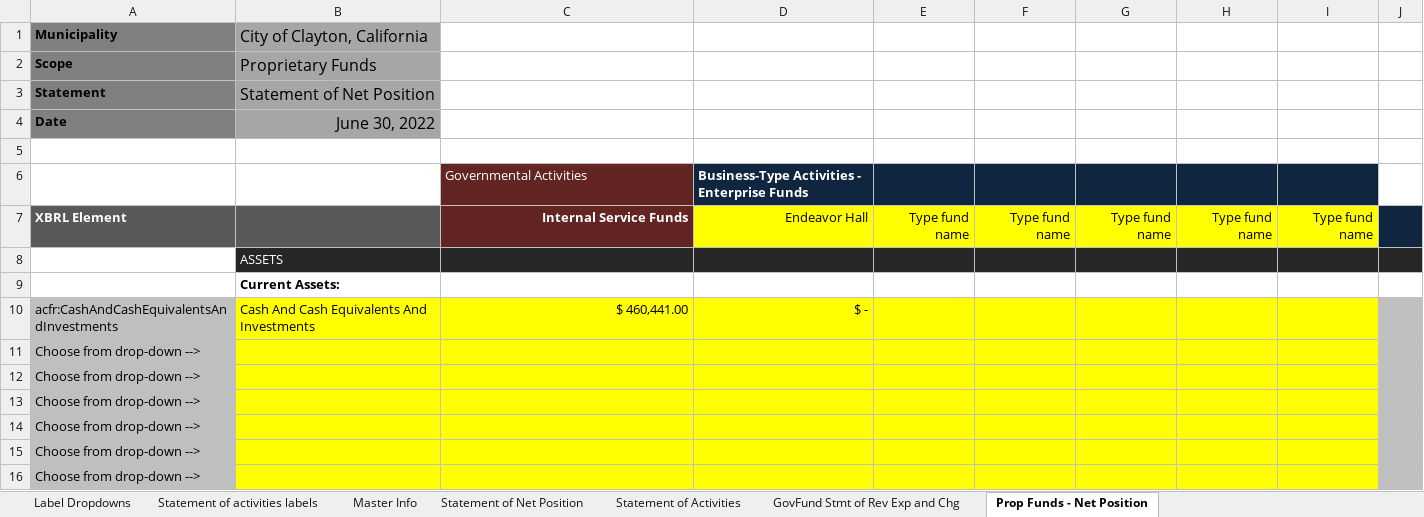
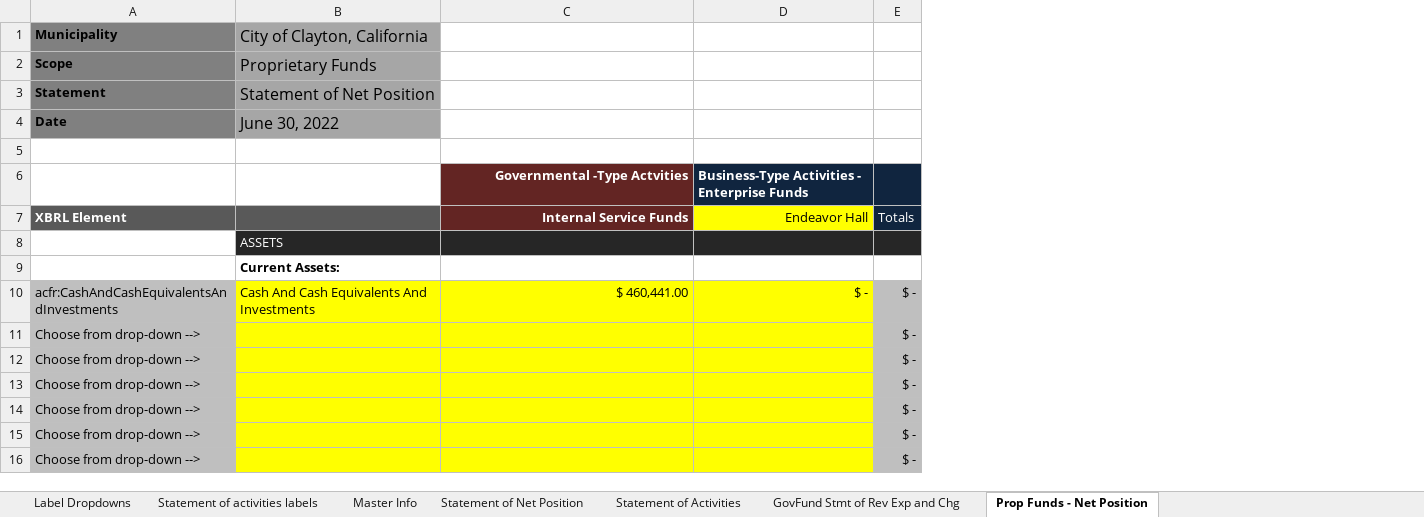
Before and after one commit to closup/process-xbrl, an Excel workbook: app/static/input_files/samples/Clayton.xlsx, sheet Prop Funds - Net Position, drawn as a sheet; only a part is shown; values as stored, in another font and other column widths than the file's, no borders; conditional formats not drawn; removed rows and columns are numbered as before the commit, all else as after; the diff names each change by its address in the sheet, - before the commit and + after, or states it on an @@ line.

```diff
--- a/app/static/input_files/samples/Clayton.xlsx (sheet Prop Funds - Net Position)
+++ b/app/static/input_files/samples/Clayton.xlsx (sheet Prop Funds - Net Position)
-column E (Type fund name), empty
-column F (Type fund name), empty
-column G (Type fund name), empty
-column H (Type fund name), empty
-column I (Type fund name), empty
-column J, empty
+column E (Totals), rows 10-16: all $ -
-B4 alignment: right
+B4 alignment: left
-C6 (Internal Service Funds): Governmental Activities
+C6 (Internal Service Funds): Governmental -Type Actvities
@@ C6 bold: off → on, alignment: left → right @@
```
Also changed, not shown: formulas that keep their value, hidden cells, 5 other files.
